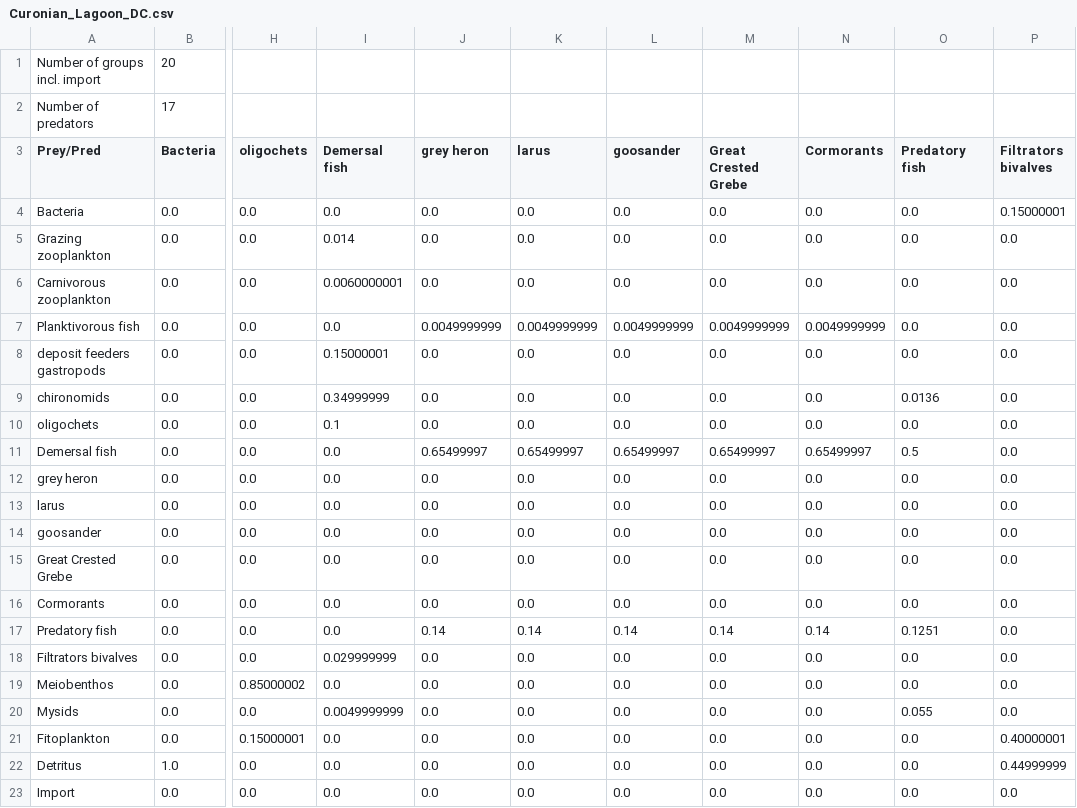
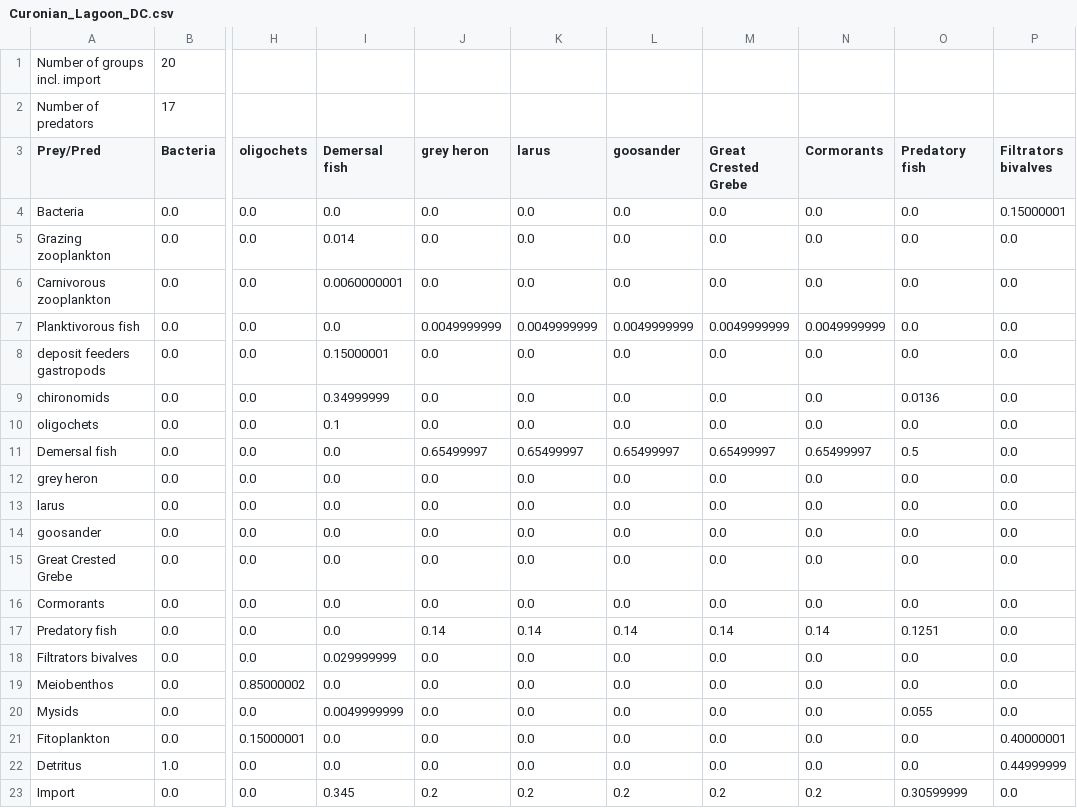
Before and after one commit to razinkele/PyPath, a CSV file: packages/pypath/src/pypath/examples/data/Curonian_Lagoon/ecopath/Curonian_Lagoon_DC.csv, drawn as a sheet; only a part is shown, gaps mark what is left out; the diff names each change by its address in the sheet, - before the commit and + after, or states it on an @@ line.

```diff
--- a/packages/pypath/src/pypath/examples/data/Curonian_Lagoon/ecopath/Curonian_Lagoon_DC.csv
+++ b/packages/pypath/src/pypath/examples/data/Curonian_Lagoon/ecopath/Curonian_Lagoon_DC.csv
-I23 (Demersal fish): 0.0
+I23 (Demersal fish): 0.345
-J23 (grey heron): 0.0
+J23 (grey heron): 0.2
-K23 (larus): 0.0
+K23 (larus): 0.2
-L23 (goosander): 0.0
+L23 (goosander): 0.2
-M23 (Great Crested Grebe): 0.0
+M23 (Great Crested Grebe): 0.2
-N23 (Cormorants): 0.0
+N23 (Cormorants): 0.2
-O23 (Predatory fish): 0.0
+O23 (Predatory fish): 0.30599999
```
Also changed, not shown: 4 other files.
